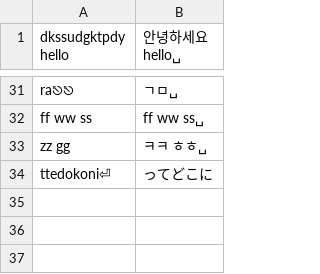
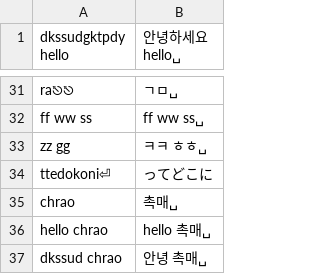
Before and after one commit to AidenGeunGeun/araso, a TSV file: scripts/typing-test/cases.tsv, drawn as a sheet; only a part is shown, gaps mark what is left out.

Commit message:
Korean vocabulary from the full FrequencyWords list: rare nouns like 촉매 read as Korean
chrao stayed English (en -2.68, ko -3.58): 촉 is seen twice in Tatoeba's sentences and 촉매 was
in neither word list, so it got no Korean word floor. korean_vocabulary.txt now comes from ko_full
(words seen at least twice, 48,735 → 244,753) and keeps the counts. Words seen once doubled the
list again with typos and names and turned more English keys Korean (ando, corp, tian).

The words under 10 (the old 50k list's last count) count for the heuristic's Korean word floor
only (isRareVocabularyWord). The tail holds dialect and typos (어뗘, 쓔벌, 꺼이): in the splitter
and knowsSyllable they made 뗘 and 쓔 known syllables and 꺼이 a word, so EU정책, TB파일 and RJ이
stayed whole.

Cost: en_50k not English 309 → 314 (angy, dorn, shan, titi, toru); eval.tsv 0.9950 → 0.9947
(shan → 노무, andi → 무야). Particle eval unchanged; no Hangul next to kana typing eval.tsv with
Japanese on; the typing test passes with chrao after nothing, English and Korean.

```diff
--- a/scripts/typing-test/cases.tsv
+++ b/scripts/typing-test/cases.tsv
@@ -34 +34,4 @@ zz gg 	ㅋㅋ ㅎㅎ␣
 ttedokoni⏎	ってどこに
+chrao 	촉매␣
+hello chrao 	hello 촉매␣
+dkssud chrao 	안녕 촉매␣
```
Also changed, not shown: 11 other files.
